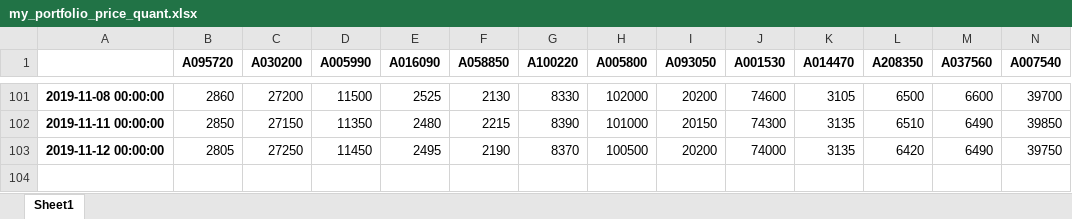
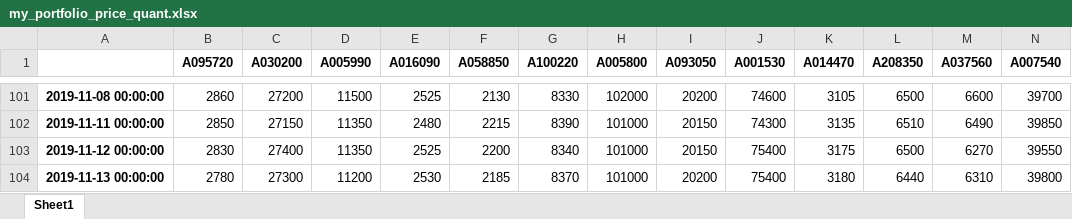
Before and after one commit to neosuperprogrammer/Quant, an Excel workbook: data/my_portfolio_price_quant.xlsx, sheet Sheet1, drawn as a sheet; only a part is shown, gaps mark what is left out; values as stored, in another font and other column widths than the file's, no borders; removed rows and columns are numbered as before the commit, all else as after; rows hold the shown columns only; the diff names each change by its address in the sheet, - before the commit and + after, or states it on an @@ line.

```diff
--- a/data/my_portfolio_price_quant.xlsx (sheet Sheet1)
+++ b/data/my_portfolio_price_quant.xlsx (sheet Sheet1)
-row 103: 2019-11-12 00:00:00 | 2805 | 27250 | 11450 | 2495 | 2190 | 8370 | 100500 | 20200 | 74000 | 3135 | 6420 | 6490 | 39750
+row 103: 2019-11-12 00:00:00 | 2830 | 27400 | 11350 | 2525 | 2200 | 8340 | 101000 | 20150 | 75400 | 3175 | 6500 | 6270 | 39550
+row 104: 2019-11-13 00:00:00 | 2780 | 27300 | 11200 | 2530 | 2185 | 8370 | 101000 | 20200 | 75400 | 3180 | 6440 | 6310 | 39800
```
Also changed, not shown: data/my_portfolio.xlsx, data/my_portfolio_price.xlsx, 1 other file.
